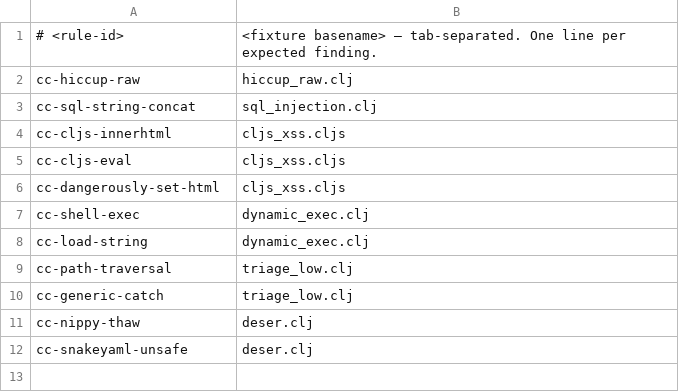
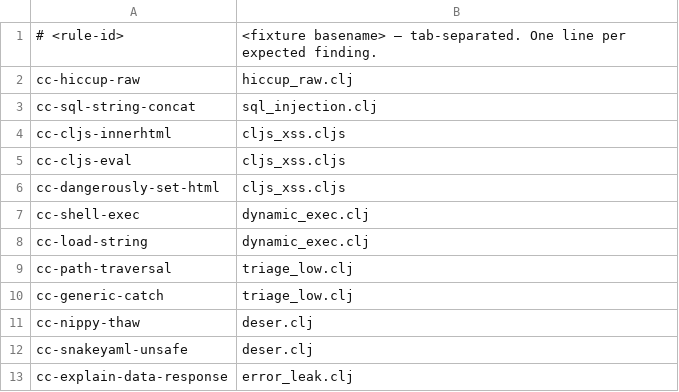
Before and after one commit to cleancoders/github-actions, a TSV file: spec-fixtures/expectations.tsv, drawn as a sheet; the diff names each change by its address in the sheet, - before the commit and + after, or states it on an @@ line.

Commit message:
feat(rules): detect spec/malli explain output in response bodies
CWE-209, OWASP A10. Keys on the value appearing in :body rather than on the
call itself, so the safe pattern — explain server-side, return field names —
stays clean. The safe fixture calls s/explain-data deliberately to prove that
discrimination holds.

Completes the 12-rule set.

```diff
--- a/spec-fixtures/expectations.tsv
+++ b/spec-fixtures/expectations.tsv
+row 13: cc-explain-data-response | error_leak.clj
```
Also changed, not shown: 3 other files.
